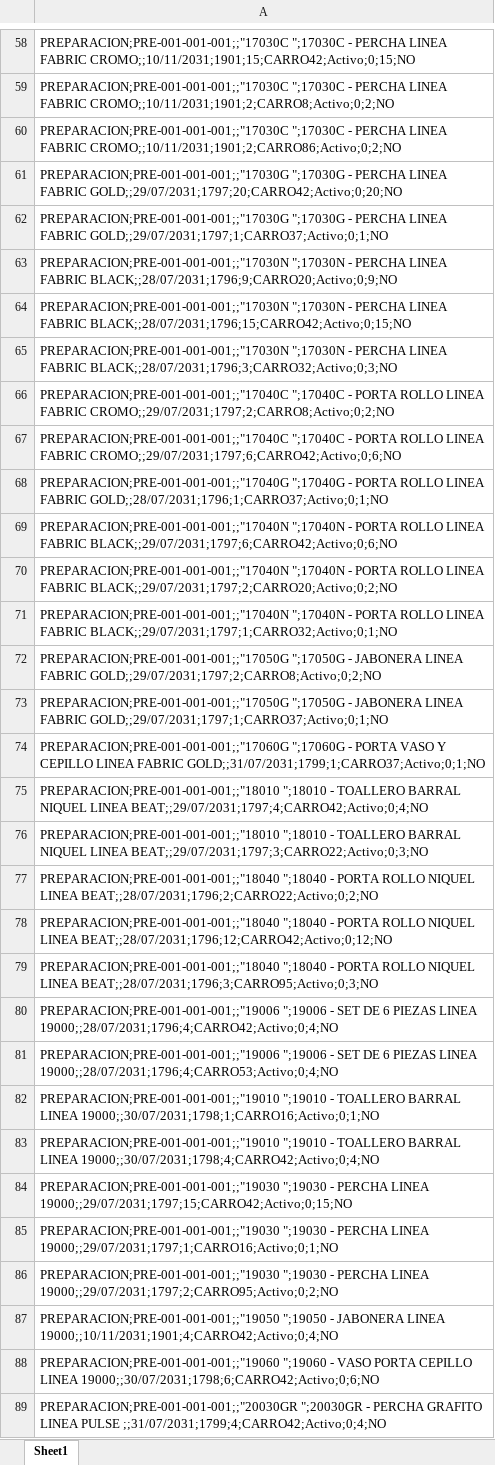
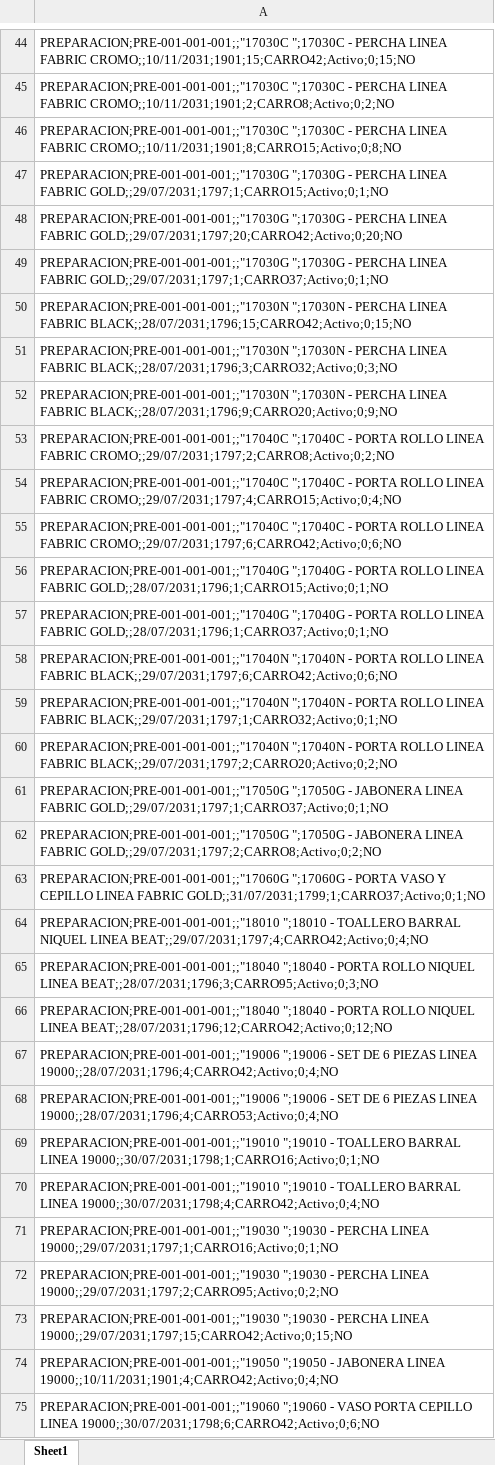
Before and after one commit to IvanGoyena/Logistica-Peirano, an Excel workbook: Data_WMS/Stock Preparacion.xlsx, sheet Sheet1, drawn as a sheet; only a part is shown, gaps mark what is left out; the shorter side is filled out with more unchanged rows; values as stored, in another font and other column widths than the file's, no borders; removed rows and columns are numbered as before the commit, all else as after; the diff covers the shown part only; the diff names each change by its address in the sheet, - before the commit and + after, or states it on an @@ line.

Commit message:
Actualización automática WMS - Stock Preparacion - 27/08/2026 10:11:24

```diff
--- a/Data_WMS/Stock Preparacion.xlsx (sheet Sheet1)
+++ b/Data_WMS/Stock Preparacion.xlsx (sheet Sheet1)
-A46: …LINEA FABRIC CROMO;;10/11/2031;1901;2;CARRO86;Activo;0;2;NO
+A46: …LINEA FABRIC CROMO;;10/11/2031;1901;8;CARRO15;Activo;0;8;NO
+row 47: PREPARACION;PRE-001-001-001;;"17030G ";17030G - PERCHA LINEA FABRIC GOLD;;29/07/2031;1797;1;CARRO15;Activo;0;1;NO
-row 63: PREPARACION;PRE-001-001-001;;"17030N ";1…
+row 52: PREPARACION;PRE-001-001-001;;"17030N ";1…
+row 54: PREPARACION;PRE-001-001-001;;"17040C ";17040C - PORTA ROLLO LINEA FABRIC CROMO;;29/07/2031;1797;4;CARRO15;Activo;0;4;NO
+row 56: PREPARACION;PRE-001-001-001;;"17040G ";17040G - PORTA ROLLO LINEA FABRIC GOLD;;28/07/2031;1796;1;CARRO15;Activo;0;1;NO
-row 71: PREPARACION;PRE-001-001-001;;"17040N ";1…
+row 59: PREPARACION;PRE-001-001-001;;"17040N ";1…
-row 73: PREPARACION;PRE-001-001-001;;"17050G ";1…
+row 61: PREPARACION;PRE-001-001-001;;"17050G ";1…
-A65: PREPARACION;PRE-001-001-001;;"18010 ";18010 - TOALLERO BARRAL NIQUEL LINEA BEAT;;29/07/2031;1797;3;CARRO22;Activo;0;3;NO
+A65: PREPARACION;PRE-001-001-001;;"18040 ";18040 - PORTA ROLLO NIQUEL LINEA BEAT;;28/07/2031;1796;3;CARRO95;Activo;0;3;NO
-row 77: PREPARACION;PRE-001-001-001;;"18040 ";18040 - PORTA ROLLO NIQUEL LINEA BEAT;;28/07/2031;1796;2;CARRO22;Activo;0;2;NO
-row 79: PREPARACION;PRE-001-001-001;;"18040 ";18040 - PORTA ROLLO NIQUEL LINEA BEAT;;28/07/2031;1796;3;CARRO95;Activo;0;3;NO
-row 84: PREPARACION;PRE-001-001-001;;"19030 ";19…
+row 73: PREPARACION;PRE-001-001-001;;"19030 ";19…
```
Also changed, not shown: 8 added rows, 50 removed rows, 36 moved rows and 12 edited cells elsewhere in this sheet.
